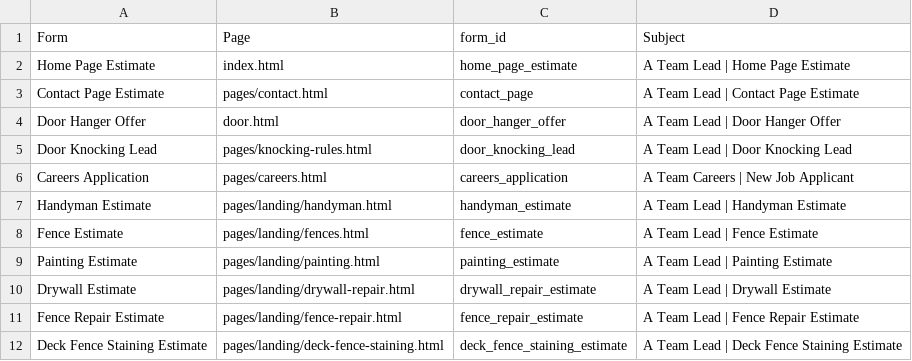
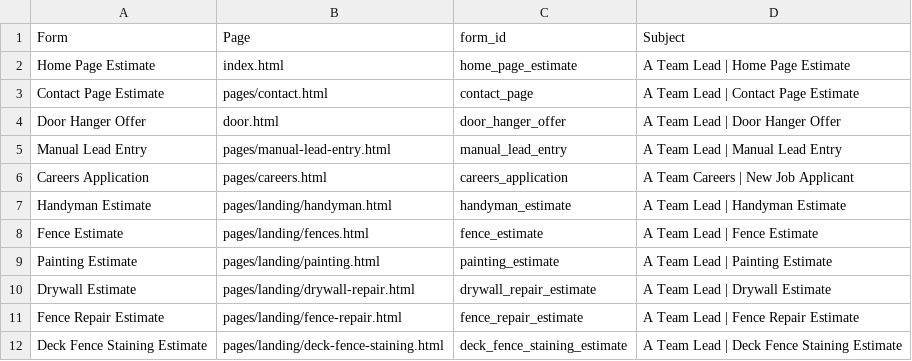
Before and after one commit to ateamllc/Website, a CSV file: docs/reference/form-subjects.csv, drawn as a sheet; only a part is shown.

```diff
--- a/docs/reference/form-subjects.csv
+++ b/docs/reference/form-subjects.csv
@@ -4,3 +4,3 @@ Contact Page Estimate,pages/contact.html,contact_page,A Team Lead | Contact Page
 Door Hanger Offer,door.html,door_hanger_offer,A Team Lead | Door Hanger Offer
-Door Knocking Lead,pages/knocking-rules.html,door_knocking_lead,A Team Lead | Door Knocking Lead
+Manual Lead Entry,pages/manual-lead-entry.html,manual_lead_entry,A Team Lead | Manual Lead Entry
 Careers Application,pages/careers.html,careers_application,A Team Careers | New Job Applicant
```
Also changed, not shown: docs/reference/form-field-matrix.csv, 12 other files.
